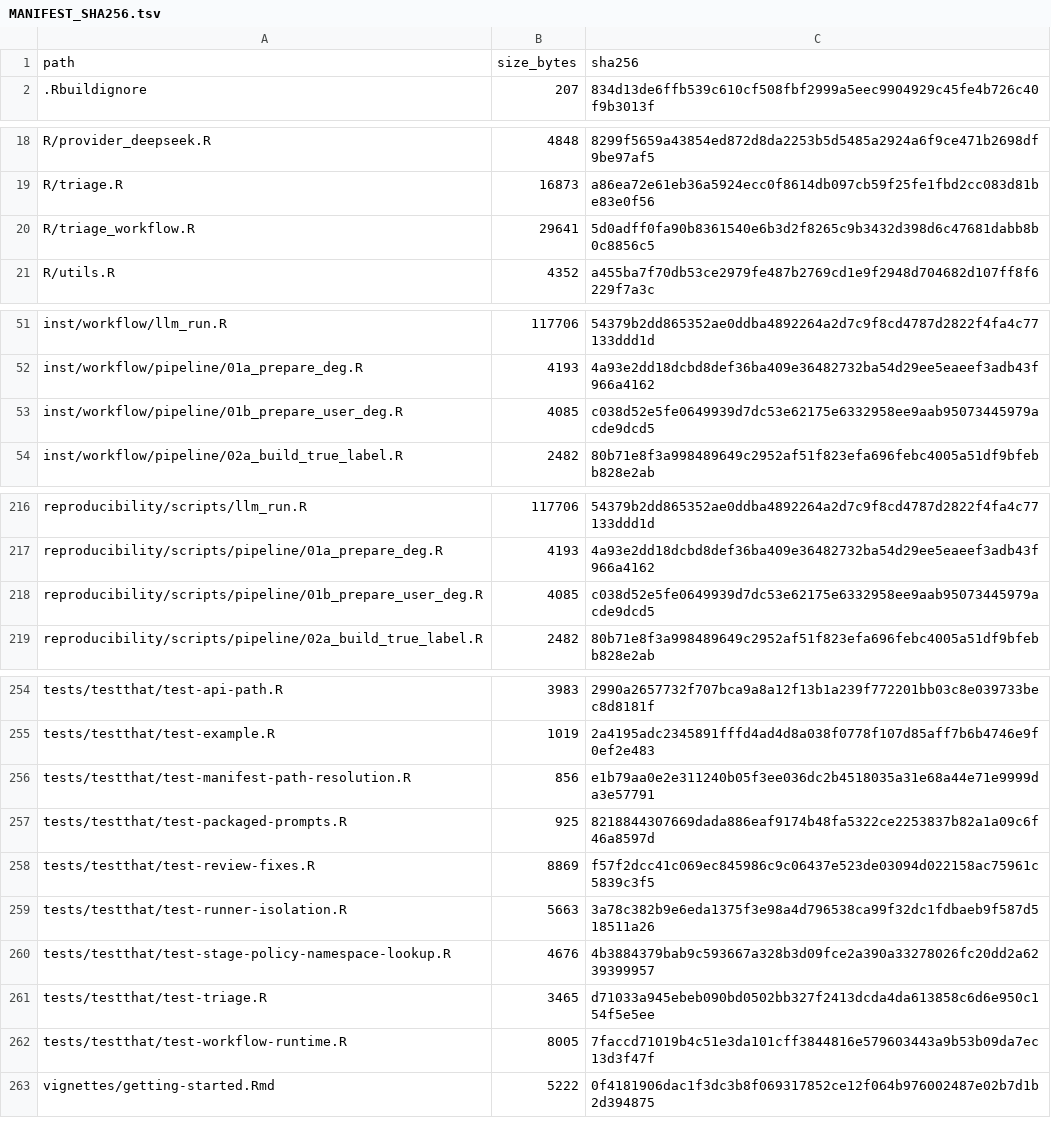
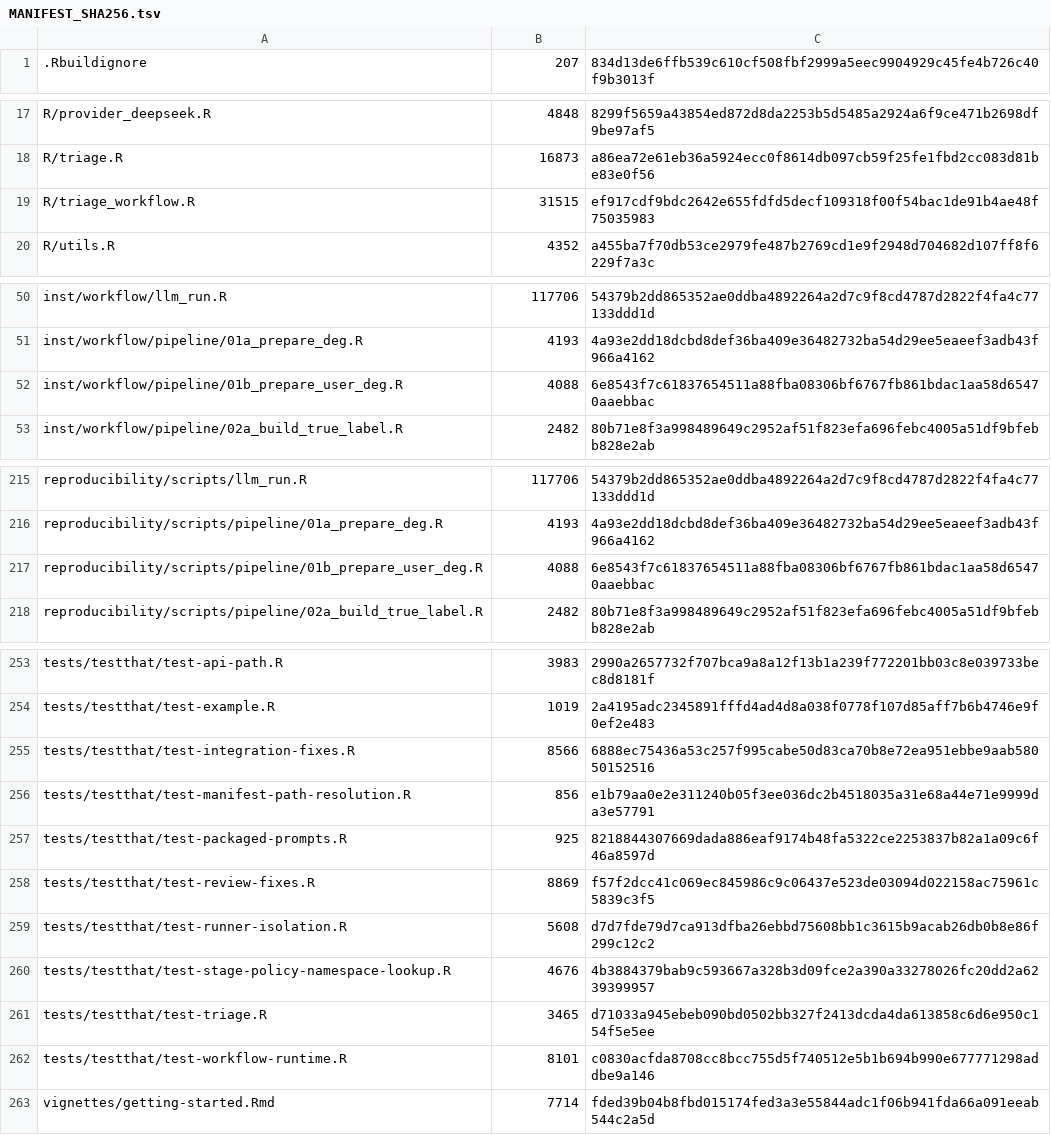
Before and after one commit to shaolab-UM/Triage, a TSV file: MANIFEST_SHA256.tsv, drawn as a sheet; only a part is shown, gaps mark what is left out; the diff covers the shown part only.

Commit message:
Fix integration handoffs: canonical maskdeg schema, absolute paths, generic context propagation

```diff
--- a/MANIFEST_SHA256.tsv
+++ b/MANIFEST_SHA256.tsv
@@ -1,2 +1 @@
-path	size_bytes	sha256
 .Rbuildignore	207	834d13de6ffb539c610cf508fbf2999a5eec9904929c45fe4b726c40f9b3013f
@@ -19,3 +18,3 @@ R/provider_deepseek.R	4848	8299f5659a43854ed872d8da2253b5d5485a2924a6f9ce471b269
 R/triage.R	16873	a86ea72e61eb36a5924ecc0f8614db097cb59f25fe1fbd2cc083d81be83e0f56
-R/triage_workflow.R	29641	5d0adff0fa90b8361540e6b3d2f8265c9b3432d398d6c47681dabb8b0c8856c5
+R/triage_workflow.R	31515	ef917cdf9bdc2642e655fdfd5decf109318f00f54bac1de91b4ae48f75035983
 R/utils.R	4352	a455ba7f70db53ce2979fe487b2769cd1e9f2948d704682d107ff8f6229f7a3c
@@ -52,3 +51,3 @@ inst/workflow/llm_run.R	117706	54379b2dd865352ae0ddba4892264a2d7c9f8cd4787d2822f
 inst/workflow/pipeline/01a_prepare_deg.R	4193	4a93e2dd18dcbd8def36ba409e36482732ba54d29ee5eaeef3adb43f966a4162
-inst/workflow/pipeline/01b_prepare_user_deg.R	4085	c038d52e5fe0649939d7dc53e62175e6332958ee9aab95073445979acde9dcd5
+inst/workflow/pipeline/01b_prepare_user_deg.R	4088	6e8543f7c61837654511a88fba08306bf6767fb861bdac1aa58d65470aaebbac
 inst/workflow/pipeline/02a_build_true_label.R	2482	80b71e8f3a998489649c2952af51f823efa696febc4005a51df9bfebb828e2ab
@@ -217,3 +216,3 @@ reproducibility/scripts/llm_run.R	117706	54379b2dd865352ae0ddba4892264a2d7c9f8cd
 reproducibility/scripts/pipeline/01a_prepare_deg.R	4193	4a93e2dd18dcbd8def36ba409e36482732ba54d29ee5eaeef3adb43f966a4162
-reproducibility/scripts/pipeline/01b_prepare_user_deg.R	4085	c038d52e5fe0649939d7dc53e62175e6332958ee9aab95073445979acde9dcd5
+reproducibility/scripts/pipeline/01b_prepare_user_deg.R	4088	6e8543f7c61837654511a88fba08306bf6767fb861bdac1aa58d65470aaebbac
 reproducibility/scripts/pipeline/02a_build_true_label.R	2482	80b71e8f3a998489649c2952af51f823efa696febc4005a51df9bfebb828e2ab
@@ -255,2 +254,3 @@ tests/testthat/test-api-path.R	3983	2990a2657732f707bca9a8a12f13b1a239f772201bb0
 tests/testthat/test-example.R	1019	2a4195adc2345891fffd4ad4d8a038f0778f107d85aff7b6b4746e9f0ef2e483
+tests/testthat/test-integration-fixes.R	8566	6888ec75436a53c257f995cabe50d83ca70b8e72ea951ebbe9aab58050152516
 tests/testthat/test-manifest-path-resolution.R	856	e1b79aa0e2e311240b05f3ee036dc2b4518035a31e68a44e71e9999da3e57791
@@ -258,6 +258,6 @@ tests/testthat/test-packaged-prompts.R	925	8218844307669dada886eaf9174b48fa5322c
 tests/testthat/test-review-fixes.R	8869	f57f2dcc41c069ec845986c9c06437e523de03094d022158ac75961c5839c3f5
-tests/testthat/test-runner-isolation.R	5663	3a78c382b9e6eda1375f3e98a4d796538ca99f32dc1fdbaeb9f587d518511a26
+tests/testthat/test-runner-isolation.R	5608	d7d7fde79d7ca913dfba26ebbd75608bb1c3615b9acab26db0b8e86f299c12c2
 tests/testthat/test-stage-policy-namespace-lookup.R	4676	4b3884379bab9c593667a328b3d09fce2a390a33278026fc20dd2a6239399957
 tests/testthat/test-triage.R	3465	d71033a945ebeb090bd0502bb327f2413dcda4da613858c6d6e950c154f5e5ee
-tests/testthat/test-workflow-runtime.R	8005	7faccd71019b4c51e3da101cff3844816e579603443a9b53b09da7ec13d3f47f
-vignettes/getting-started.Rmd	5222	0f4181906dac1f3dc3b8f069317852ce12f064b976002487e02b7d1b2d394875
+tests/testthat/test-workflow-runtime.R	8101	c0830acfda8708cc8bcc755d5f740512e5b1b694b990e677771298addbe9a146
+vignettes/getting-started.Rmd	7714	fded39b04b8fbd015174fed3a3e55844adc1f06b941fda66a091eeab544c2a5d
```
Also changed, not shown: 2 edited cells elsewhere in this file, 8 other files.
